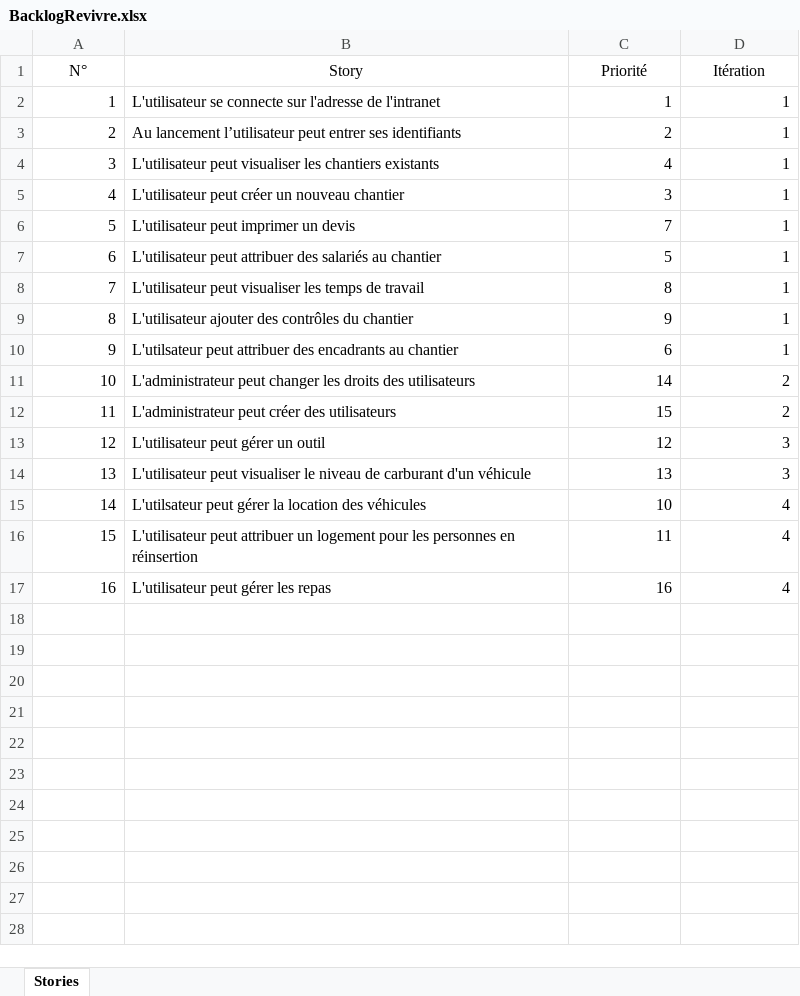
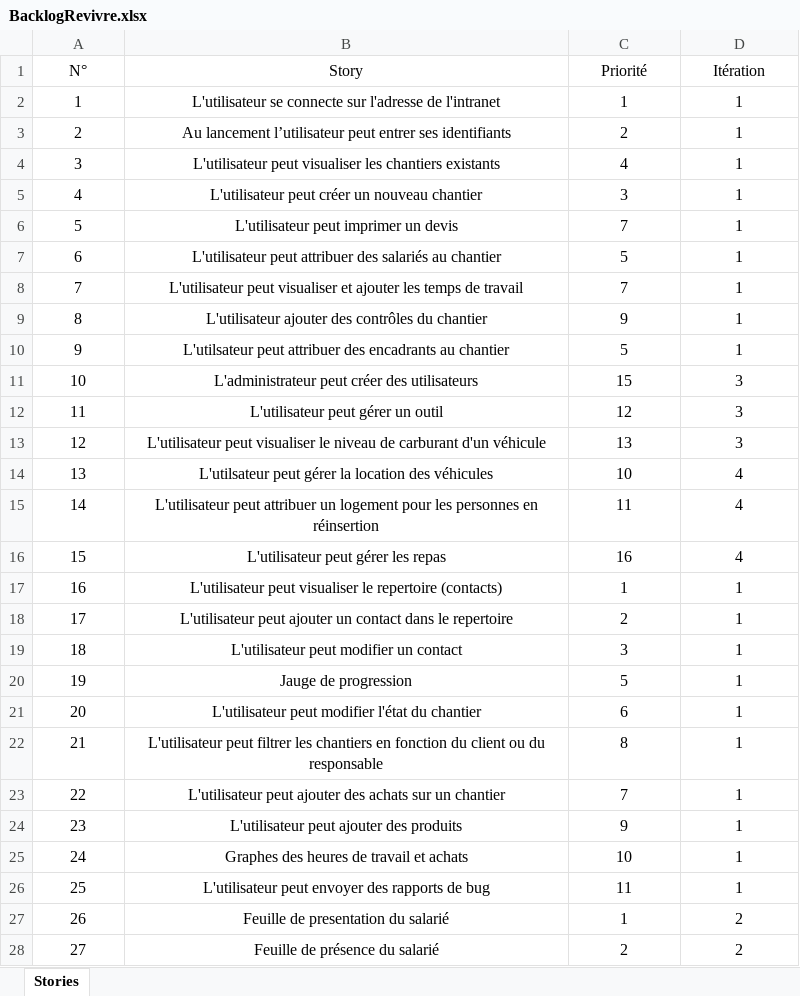
Before and after one commit to vDurand/proj-iut-revivre, an Excel workbook: BacklogRevivre.xlsx, sheet Stories, drawn as a sheet; only a part is shown; values as stored, in another font and other column widths than the file's, no borders; table styles not drawn; removed rows and columns are numbered as before the commit, all else as after; the diff covers the shown part only; the diff names each change by its address in the sheet, - before the commit and + after, or states it on an @@ line.

Commit message:
Stories

```diff
--- a/BacklogRevivre.xlsx (sheet Stories)
+++ b/BacklogRevivre.xlsx (sheet Stories)
-A2:A10 alignment: right
+A2:A10 alignment: center
-B2:B10 alignment: left
+B2:B10 alignment: center
-C2:D10 alignment: right
+C2:D10 alignment: center
-B8 (Story): …peut visualiser les temps…
+B8 (Story): …peut visualiser et ajouter les temps…
-C8 (Priorité): 8
+C8 (Priorité): 7
-C10 (Priorité): 6
+C10 (Priorité): 5
-row 11: 10 | L'administrateur peut changer les droits des utilisateurs | 14 | 2
@@ column A (N°) renumbered between rows 11 and 16 @@
-A11:A16 alignment: right
+A11:A16 alignment: center
-B11:B16 alignment: left
+B11:B16 alignment: center
-C11:D16 alignment: right
+C11:D16 alignment: center
-D11 (Itération): 2
+D11 (Itération): 3
+row 17: 16 | L'utilisateur peut visualiser le repertoire (contacts) | 1 | 1
+row 18: 17 | L'utilisateur peut ajouter un contact dans le repertoire | 2 | 1
+row 19: 18 | L'utilisateur peut modifier un contact | 3 | 1
+row 20: 19 | Jauge de progression | 5 | 1
+row 21: 20 | L'utilisateur peut modifier l'état du chantier | 6 | 1
+row 22: 21 | L'utilisateur peut filtrer les chantiers en fonction du client ou du responsable | 8 | 1
+row 23: 22 | L'utilisateur peut ajouter des achats sur un chantier | 7 | 1
+row 24: 23 | L'utilisateur peut ajouter des produits | 9 | 1
+row 25: 24 | Graphes des heures de travail et achats | 10 | 1
+row 26: 25 | L'utilisateur peut envoyer des rapports de bug | 11 | 1
+row 27: 26 | Feuille de presentation du salarié | 1 | 2
+row 28: 27 | Feuille de présence du salarié | 2 | 2
```
Also changed, not shown: 4 added rows elsewhere in this sheet.
